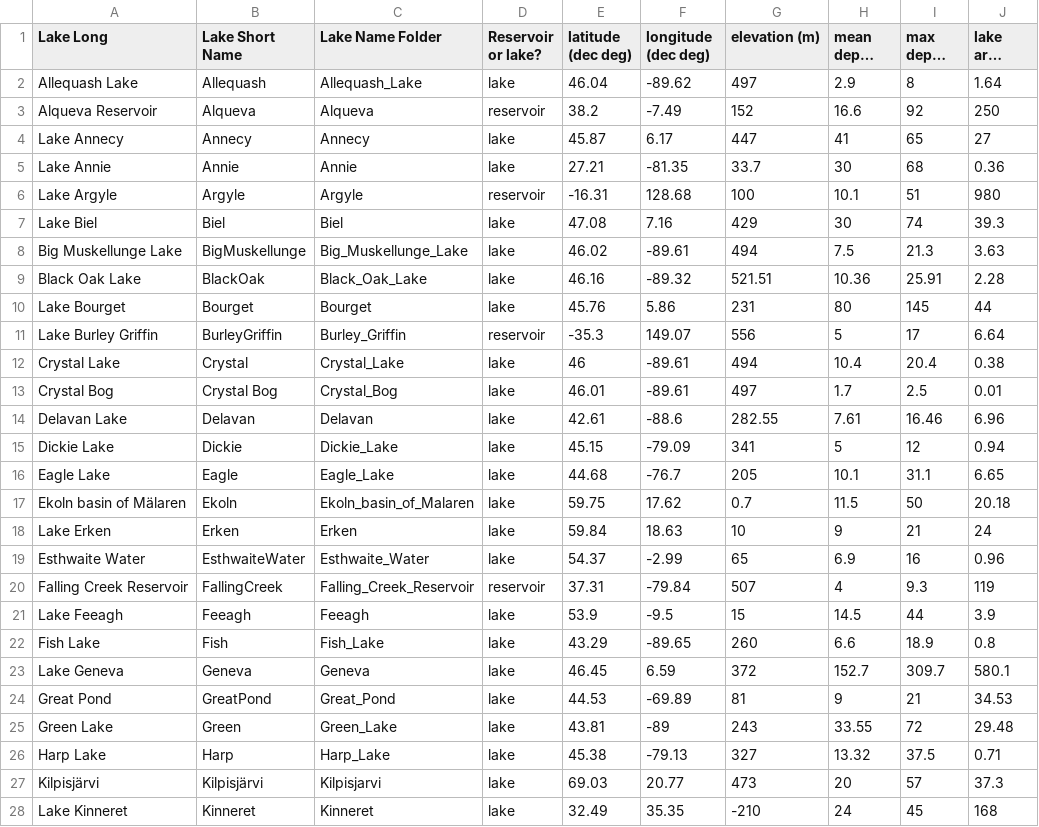
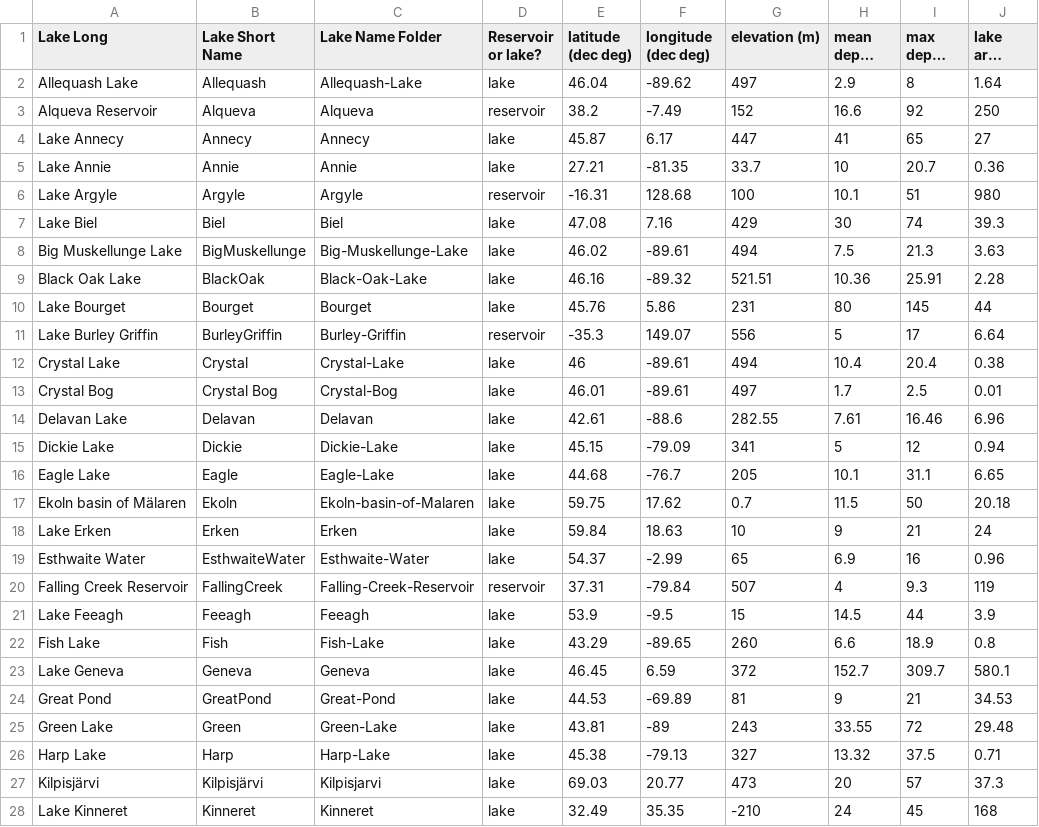
Before and after one commit to aemon-j/ISIMIP3_LER, a CSV file: Other/LakeCharacteristics.csv, drawn as a sheet; only a part is shown; long unchanged cells end in …; the diff covers the shown part only; the diff names each change by its address in the sheet, - before the commit and + after, or states it on an @@ line.

Commit message:
Update lake characteristics

```diff
--- a/Other/LakeCharacteristics.csv
+++ b/Other/LakeCharacteristics.csv
-C2 (Lake Name Folder): Allequash_Lake
+C2 (Lake Name Folder): Allequash-Lake
-H5 (mean depth (m)): 30
+H5 (mean depth (m)): 10
-I5 (max depth (m)): 68
+I5 (max depth (m)): 20.7
-C8 (Lake Name Folder): Big_Muskellunge_Lake
+C8 (Lake Name Folder): Big-Muskellunge-Lake
-C9 (Lake Name Folder): Black_Oak_Lake
+C9 (Lake Name Folder): Black-Oak-Lake
-C11 (Lake Name Folder): Burley_Griffin
+C11 (Lake Name Folder): Burley-Griffin
-C12 (Lake Name Folder): Crystal_Lake
+C12 (Lake Name Folder): Crystal-Lake
-C13 (Lake Name Folder): Crystal_Bog
+C13 (Lake Name Folder): Crystal-Bog
-C15 (Lake Name Folder): Dickie_Lake
+C15 (Lake Name Folder): Dickie-Lake
-C16 (Lake Name Folder): Eagle_Lake
+C16 (Lake Name Folder): Eagle-Lake
-C17 (Lake Name Folder): Ekoln_basin_of_Malaren
+C17 (Lake Name Folder): Ekoln-basin-of-Malaren
-C19 (Lake Name Folder): Esthwaite_Water
+C19 (Lake Name Folder): Esthwaite-Water
-C20 (Lake Name Folder): Falling_Creek_Reservoir
+C20 (Lake Name Folder): Falling-Creek-Reservoir
-C22 (Lake Name Folder): Fish_Lake
+C22 (Lake Name Folder): Fish-Lake
-C24 (Lake Name Folder): Great_Pond
+C24 (Lake Name Folder): Great-Pond
-C25 (Lake Name Folder): Green_Lake
+C25 (Lake Name Folder): Green-Lake
-C26 (Lake Name Folder): Harp_Lake
+C26 (Lake Name Folder): Harp-Lake
```
Also changed, not shown: 2 removed rows and 14 edited cells elsewhere in this file.
